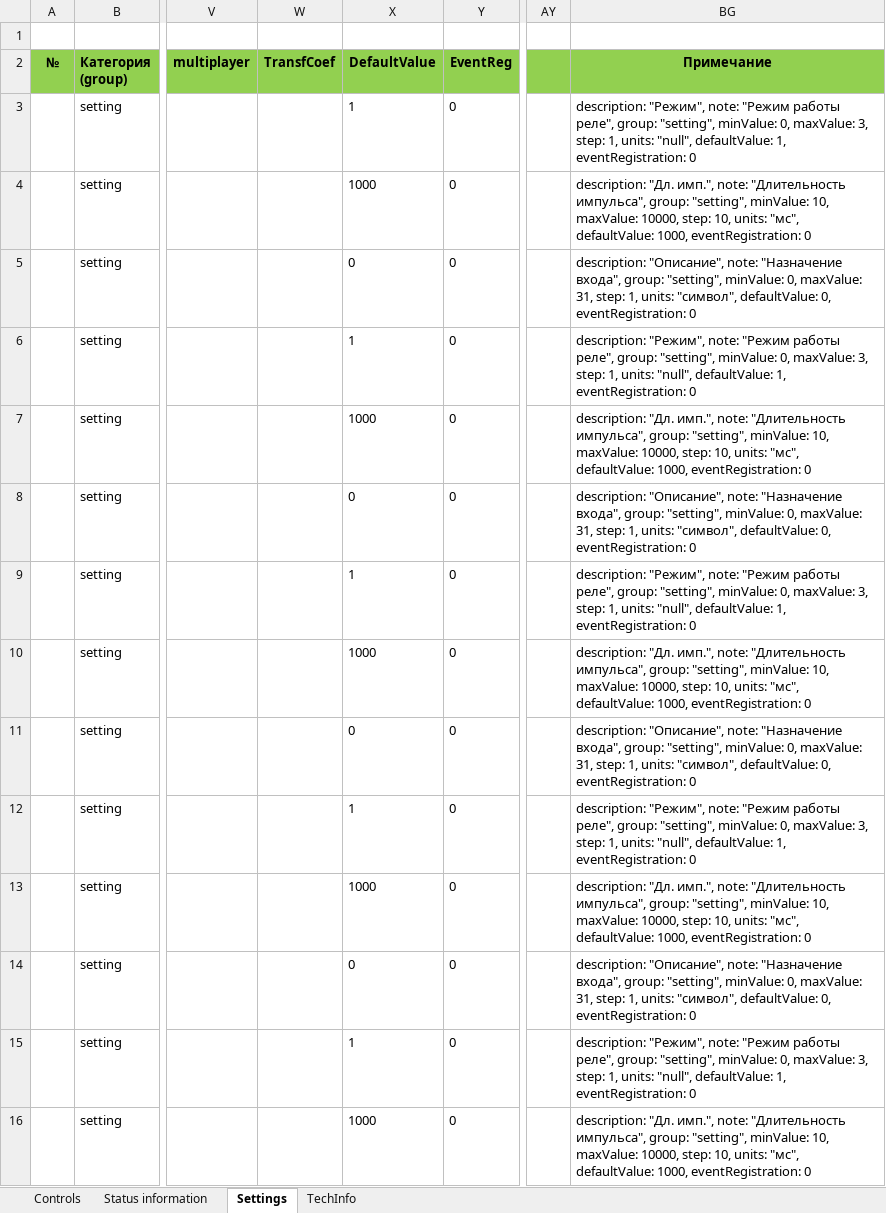
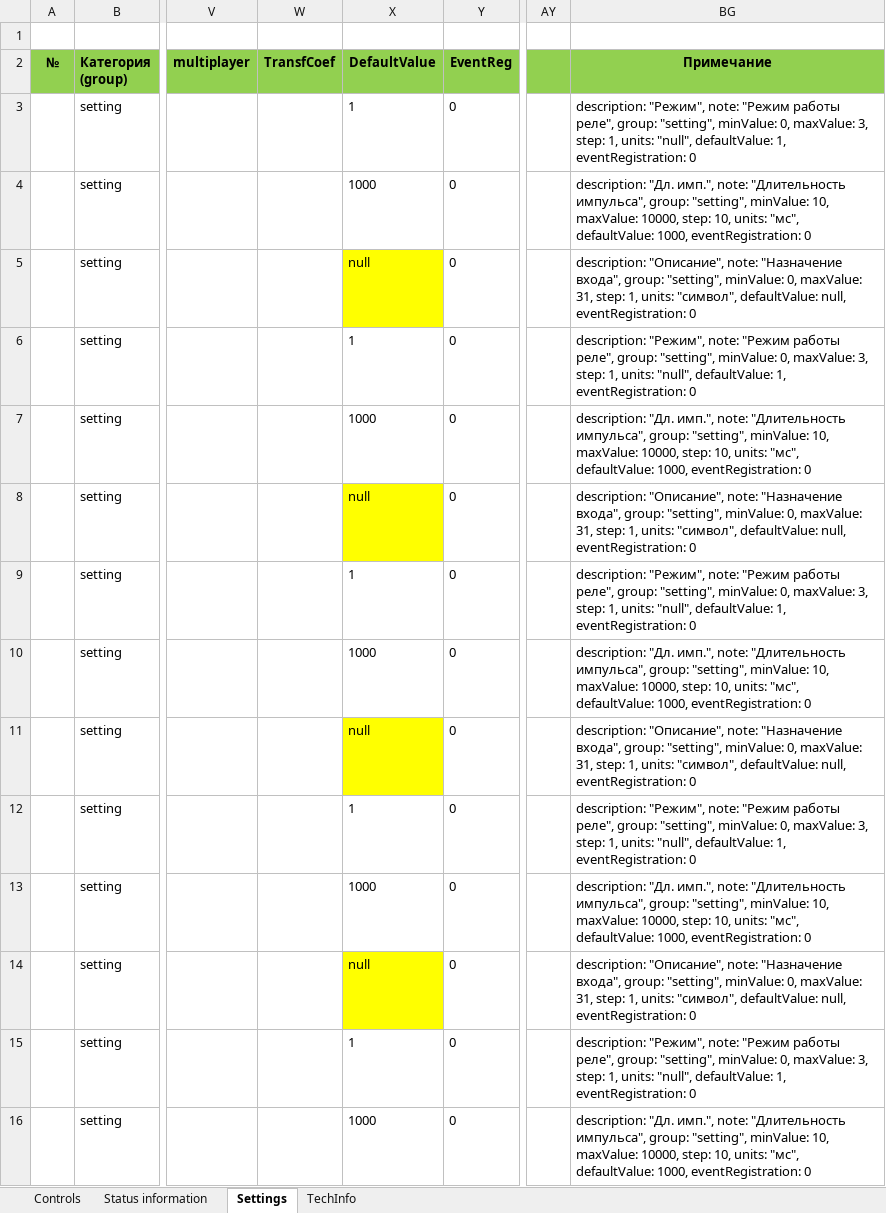
Before and after one commit to greglu1976/uniomni, an Excel workbook: db/hwdb/К001.xlsx, sheet Settings, drawn as a sheet; only a part is shown, gaps mark what is left out; values as stored, in another font and other column widths than the file's, no borders; the diff covers the shown part only; the diff names each change by its address in the sheet, - before the commit and + after, or states it on an @@ line.

Commit message:
correct xlsx for symbol

```diff
--- a/db/hwdb/К001.xlsx (sheet Settings)
+++ b/db/hwdb/К001.xlsx (sheet Settings)
-X5 (DefaultValue): 0
+X5 (DefaultValue): null
-X5 fill: none
+X5 fill: #FFFF00
-BG5 (Примечание): …"символ", defaultValue: 0, eventRegistration: 0
+BG5 (Примечание): …"символ", defaultValue: null, eventRegistration: 0
-X8 (DefaultValue): 0
+X8 (DefaultValue): null
-X8 fill: none
+X8 fill: #FFFF00
-BG8 (Примечание): …"символ", defaultValue: 0, eventRegistration: 0
+BG8 (Примечание): …"символ", defaultValue: null, eventRegistration: 0
-X11 (DefaultValue): 0
+X11 (DefaultValue): null
-X11 fill: none
+X11 fill: #FFFF00
-BG11 (Примечание): …"символ", defaultValue: 0, eventRegistration: 0
+BG11 (Примечание): …"символ", defaultValue: null, eventRegistration: 0
-X14 (DefaultValue): 0
+X14 (DefaultValue): null
-X14 fill: none
+X14 fill: #FFFF00
-BG14 (Примечание): …"символ", defaultValue: 0, eventRegistration: 0
+BG14 (Примечание): …"символ", defaultValue: null, eventRegistration: 0
```
Also changed, not shown: 8 edited cells and cell formats elsewhere in this sheet, db/hwdb/В001.xlsx, db/hwdb/В021.xlsx, 14 other files.
